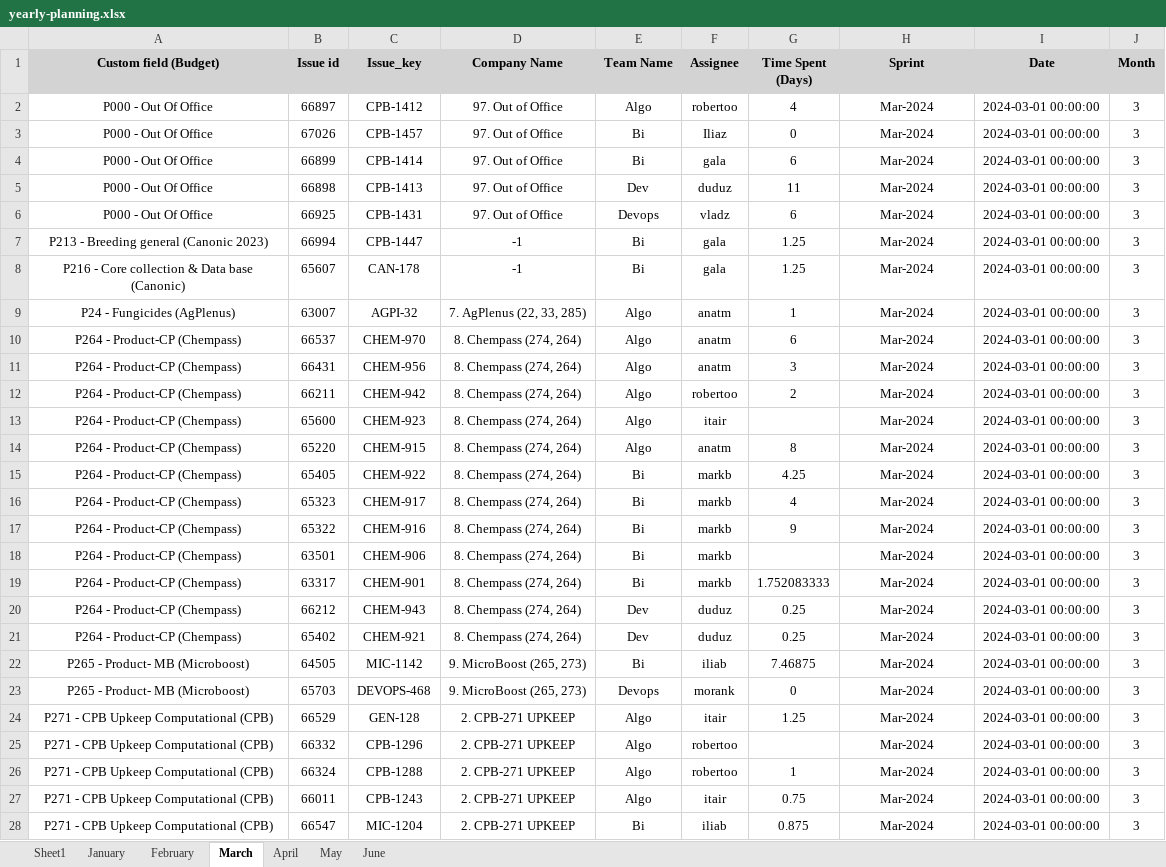
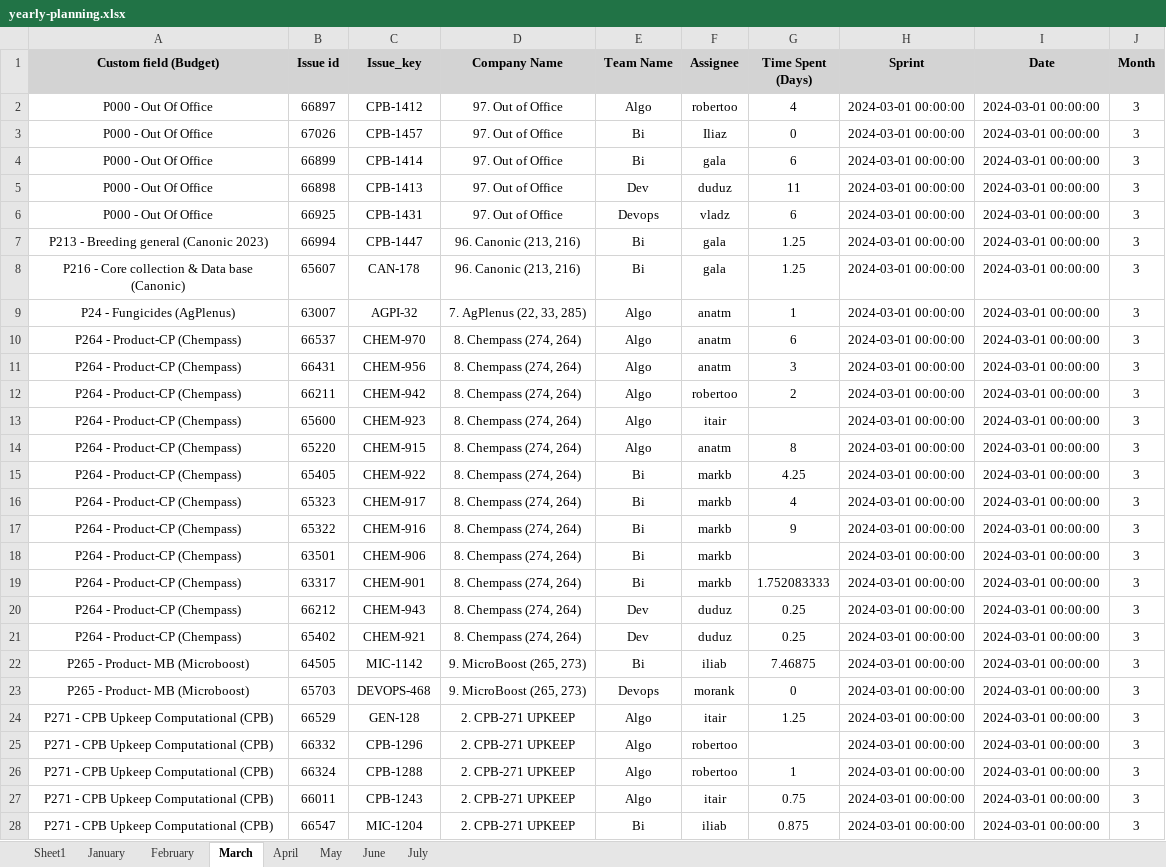
Before and after one commit to AlmogHaviv/utils, an Excel workbook: reports/yearly-report-excel/yearly-planning.xlsx, sheet March, drawn as a sheet; only a part is shown; values as stored, in another font and other column widths than the file's, no borders; the diff covers the shown part only; the diff names each change by its address in the sheet, - before the commit and + after, or states it on an @@ line.

Commit message:
adding p21, p23 to configuration, fixng latest sprint bugs

```diff
--- a/reports/yearly-report-excel/yearly-planning.xlsx (sheet March)
+++ b/reports/yearly-report-excel/yearly-planning.xlsx (sheet March)
+sheet tab: July
-H2:H28 (Sprint): Mar-2024
+H2:H28 (Sprint): 2024-03-01 00:00:00
-D7:D8 (Company Name): -1
+D7:D8 (Company Name): 96. Canonic (213, 216)
```
Also changed, not shown: 1 added row, 2 removed rows and 79 edited cells elsewhere in this sheet, sheet Sheet1, sheet May, sheet January, sheet February, sheet April, sheet June, config/budget-naming.xlsx, config/yearly-company-budget.xlsx, 1 other file.
